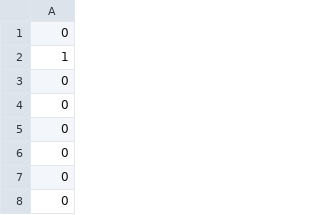
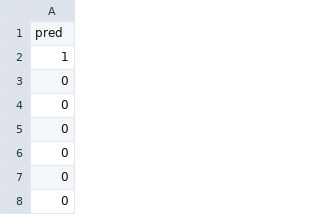
Before and after one commit to Arons159/Datathon, a CSV file: Arons159.csv, drawn as a sheet; only a part is shown.

```diff
--- a/Arons159.csv
+++ b/Arons159.csv
@@ -1,2 +1,2 @@
-0
+pred
 1
```
Also changed, not shown: 1 other file.
